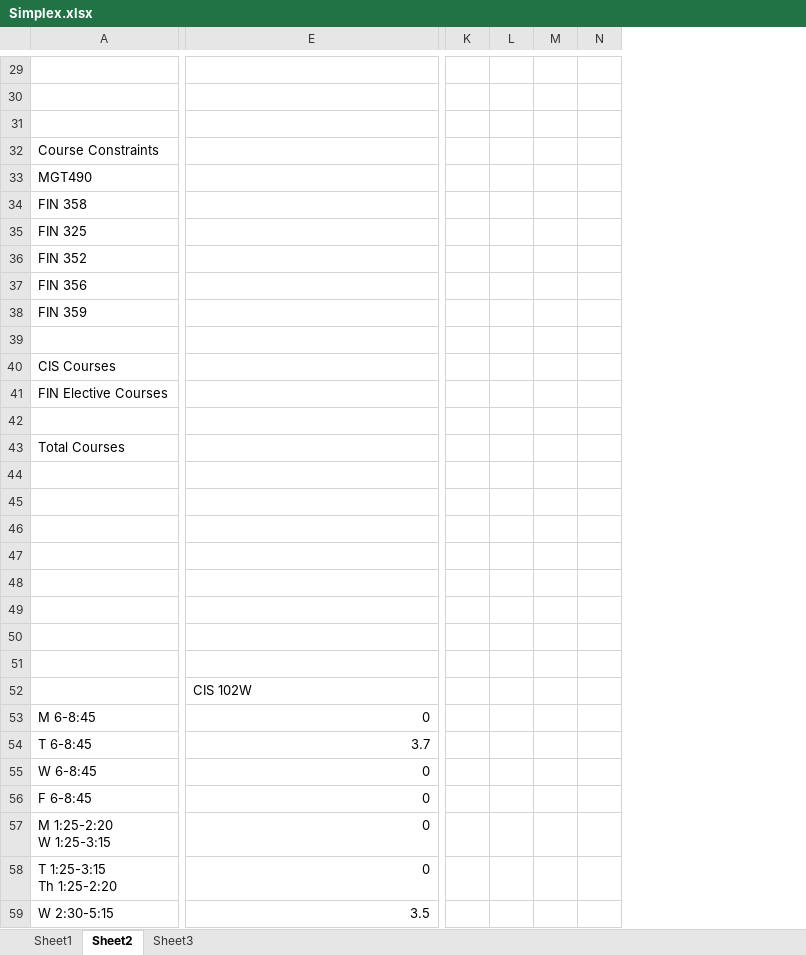
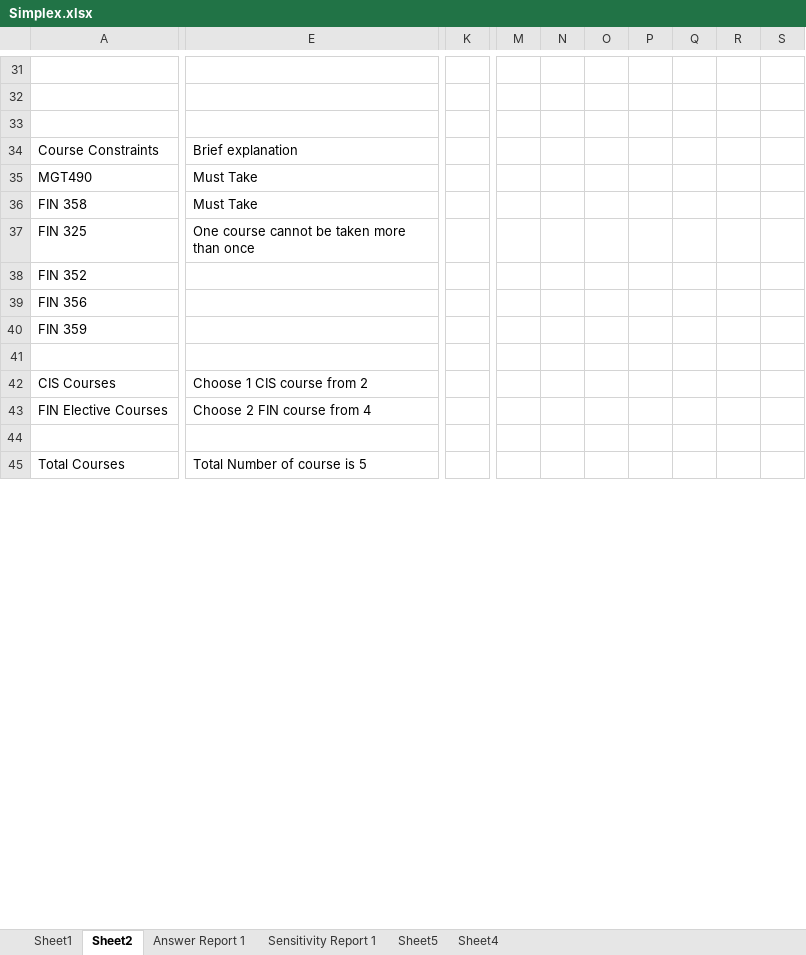
Before and after one commit to aumiaik7/CPSC5110-Project, an Excel workbook: code/Simplex.xlsx, sheet Sheet2, drawn as a sheet; only a part is shown, gaps mark what is left out; values as stored, in another font and other column widths than the file's, no cell formats; removed rows and columns are numbered as before the commit, all else as after; rows hold the shown columns only; ↵ is a line break in a cell; the diff covers the shown part only; the diff names each change by its address in the sheet, - before the commit and + after, or states it on an @@ line.

```diff
--- a/code/Simplex.xlsx (sheet Sheet2)
+++ b/code/Simplex.xlsx (sheet Sheet2)
-sheet tab: Sheet3
+sheet tab: Answer Report 1
+sheet tab: Sensitivity Report 1
+sheet tab: Sheet5
+sheet tab: Sheet4
-column K, empty
-column L, empty
-column M, empty
-column N, empty
+column K, empty
+column M, empty
+column N, empty
+column O, empty
+column P, empty
+column Q, empty
+column R, empty
+column S, empty
-E34: (empty)
+E34: Brief explanation
-E35:E36: (empty)
+E35:E36: Must Take
-E37: (empty)
+E37: One course cannot be taken more than once
-E42: (empty)
+E42: Choose 1 CIS course from 2
-E43: (empty)
+E43: Choose 2 FIN course from 4
-E45: (empty)
+E45: Total Number of course is 5
-row 44: (empty)
-row 45: (empty)
-row 46: (empty)
-row 47: (empty)
-row 48: (empty)
-row 49: (empty)
-row 50: (empty)
-row 51: (empty)
-row 52:  | CIS 102W
-row 53: M 6-8:45 | 0
-row 54: T 6-8:45 | 3.7
-row 55: W 6-8:45 | 0
-row 56: F 6-8:45 | 0
-row 57: M 1:25-2:20 ↵ W 1:25-3:15 | 0
-row 58: T 1:25-3:15 ↵ Th 1:25-2:20 | 0
-row 59: W 2:30-5:15 | 3.5
```
Also changed, not shown: 2 added rows, 9 removed rows and 16 edited cells elsewhere in this sheet, cell formats, formulas that keep their value, code/Simplex - Copy.xlsx, 10 other files.
